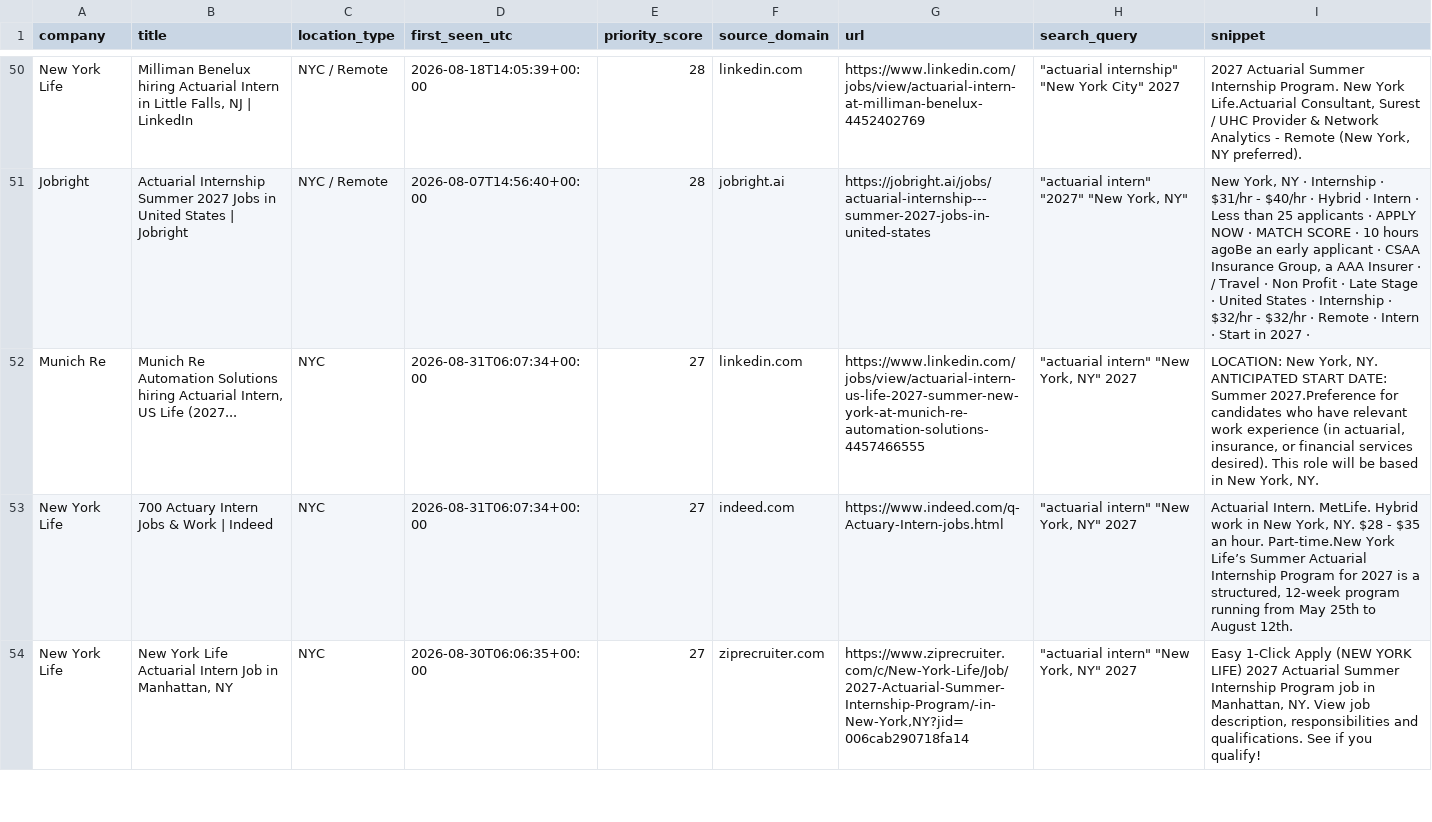
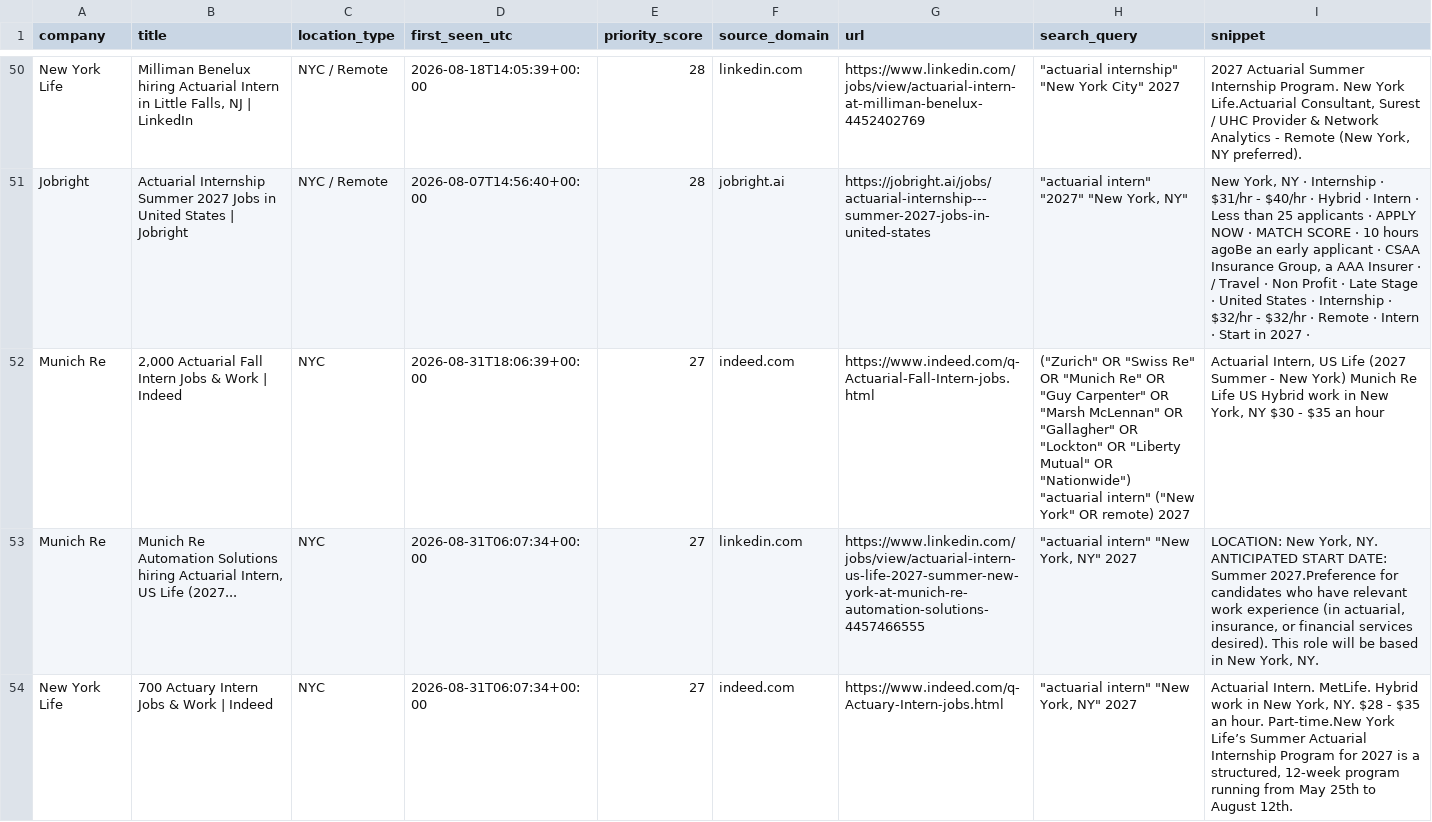
Before and after one commit to nycityeiles-creator/actuarial-internship-finder, a CSV file: jobs.csv, drawn as a sheet; only a part is shown, gaps mark what is left out; the shorter side is filled out with more unchanged rows.

```diff
--- a/jobs.csv
+++ b/jobs.csv
@@ -51,2 +51,3 @@ New York Life,"Milliman Benelux hiring Actuarial Intern in Little Falls, NJ | Li
 Jobright,Actuarial Internship Summer 2027 Jobs in United States | Jobright,NYC / Remote,2026-08-07T14:56:40+00:00,28,jobright.ai,https://jobright.ai/jobs/actuarial-internship---summer-2027-jobs-in-united-states,"""actuarial intern"" ""2027"" ""New York, NY""","New York, NY · Internship · $31/hr - $40/hr · Hybrid · Intern · Less than 25 applicants · APPLY NOW · MATCH SCORE · 10 hours agoBe an early applicant · CSAA Insurance Group, a AAA Insurer · / Travel · Non Profit · Late Stage · United States · Internship · $32/hr - $32/hr · Remote · Intern · Start in 2027 ·"
+Munich Re,"2,000 Actuarial Fall Intern Jobs & Work | Indeed",NYC,2026-08-31T18:06:39+00:00,27,indeed.com,https://www.indeed.com/q-Actuarial-Fall-Intern-jobs.html,"(""Zurich"" OR ""Swiss Re"" OR ""Munich Re"" OR ""Guy Carpenter"" OR ""Marsh McLennan"" OR ""Gallagher"" OR ""Lockton"" OR ""Liberty Mutual"" OR ""Nationwide"") ""actuarial intern"" (""New York"" OR remote) 2027","Actuarial Intern, US Life (2027 Summer - New York) Munich Re Life US Hybrid work in New York, NY $30 - $35 an hour"
 Munich Re,"Munich Re Automation Solutions hiring Actuarial Intern, US Life (2027...",NYC,2026-08-31T06:07:34+00:00,27,linkedin.com,https://www.linkedin.com/jobs/view/actuarial-intern-us-life-2027-summer-new-york-at-munich-re-automation-solutions-4457466555,"""actuarial intern"" ""New York, NY"" 2027","LOCATION: New York, NY. ANTICIPATED START DATE: Summer 2027.Preference for candidates who have relevant work experience (in actuarial, insurance, or financial services desired). This role will be based in New York, NY."
```
